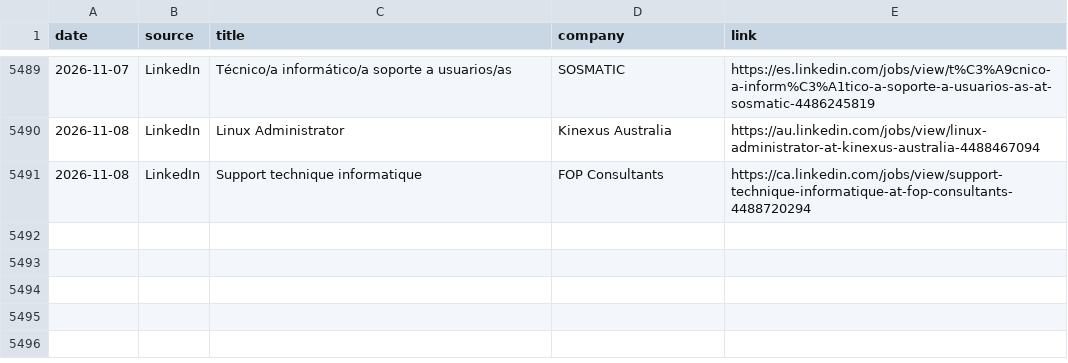
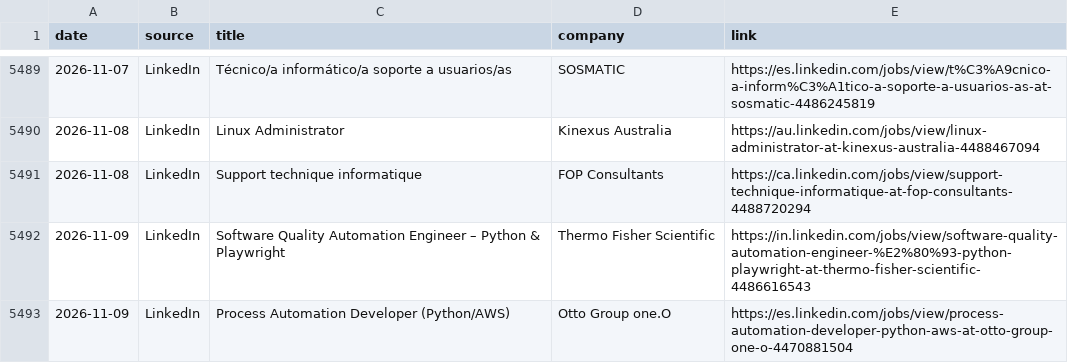
Before and after one commit to thiagofmendonca/smart-job-hunter, a CSV file: jobs.csv, drawn as a sheet; only a part is shown, gaps mark what is left out; the diff names each change by its address in the sheet, - before the commit and + after, or states it on an @@ line.

```diff
--- a/jobs.csv
+++ b/jobs.csv
+row 5492: 2026-11-09 | LinkedIn | Software Quality Automation Engineer – Python & Playwright | Thermo Fisher Scientific | https://in.linkedin.com/jobs/view/software-quality-automation-engineer-%E2%80%93-python-playwright-at-thermo-fisher-scientific-4486616543
+row 5493: 2026-11-09 | LinkedIn | Process Automation Developer (Python/AWS) | Otto Group one.O | https://es.linkedin.com/jobs/view/process-automation-developer-python-aws-at-otto-group-one-o-4470881504
```
